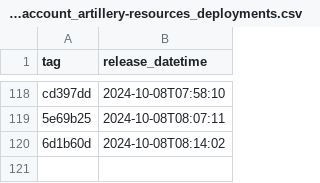
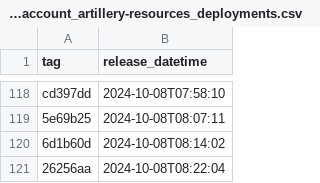
Before and after one commit to NHSDigital/electronic-prescription-service-account-resources, a CSV file: _data/dev-account_artillery-resources_deployments.csv, drawn as a sheet; only a part is shown, gaps mark what is left out; the diff names each change by its address in the sheet, - before the commit and + after, or states it on an @@ line.

```diff
--- a/_data/dev-account_artillery-resources_deployments.csv
+++ b/_data/dev-account_artillery-resources_deployments.csv
+row 121: 26256aa | 2024-10-08T08:22:04
```
Also changed, not shown: 1 other file.
